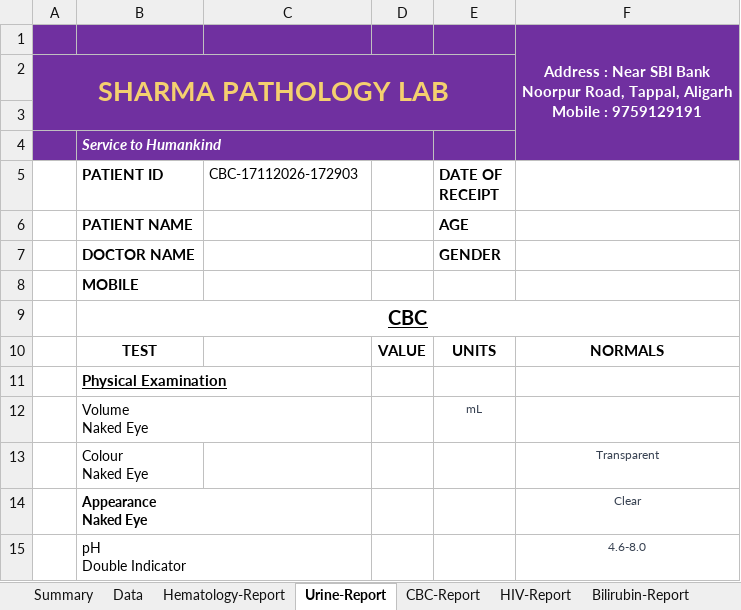
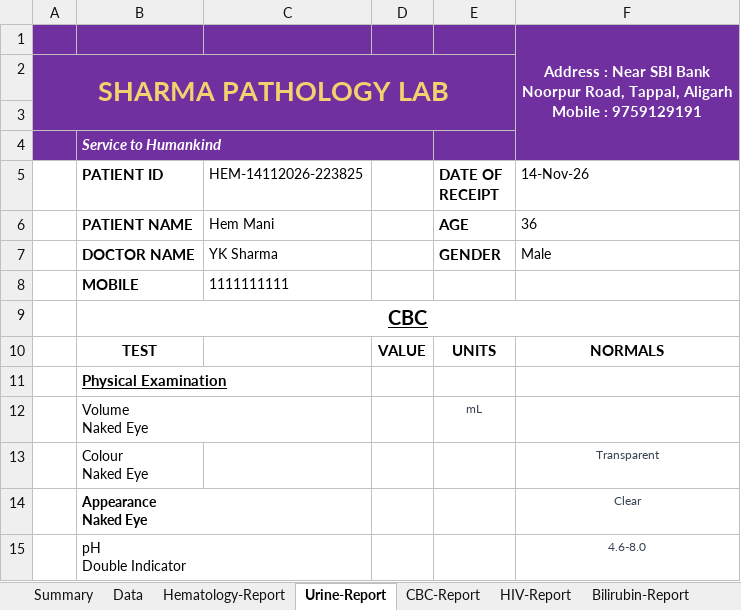
Before and after one commit to Manishsharma59/VBA_Based_Path_Lab_Application, an Excel workbook: Lab_Report_Application.xlsm, sheet Urine-Report, drawn as a sheet; only a part is shown; values as stored, in another font and other column widths than the file's, no borders; the diff names each change by its address in the sheet, - before the commit and + after, or states it on an @@ line.

```diff
--- a/Lab_Report_Application.xlsm (sheet Urine-Report)
+++ b/Lab_Report_Application.xlsm (sheet Urine-Report)
-C5: CBC-17112026-172903
+C5: HEM-14112026-223825
-F5: (empty)
+F5: 14-Nov-26
-C6 (HEM-14112026-223825): (empty)
+C6 (HEM-14112026-223825): Hem Mani
-F6 (14-Nov-26): (empty)
+F6 (14-Nov-26): 36
-C7 (HEM-14112026-223825): (empty)
+C7 (HEM-14112026-223825): YK Sharma
-F7 (14-Nov-26): (empty)
+F7 (14-Nov-26): Male
-C8 (HEM-14112026-223825): (empty)
+C8 (HEM-14112026-223825): 1111111111
```
Also changed, not shown: sheet Hematology_Database, sheet CBC_Database, sheet Hematology-Report, sheet CBC-Report, sheet Bilirubin_Database, sheet Data, 5 more sheets.
